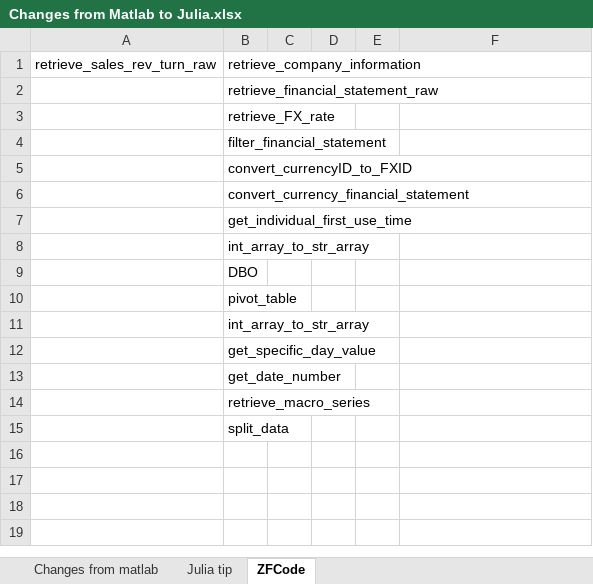
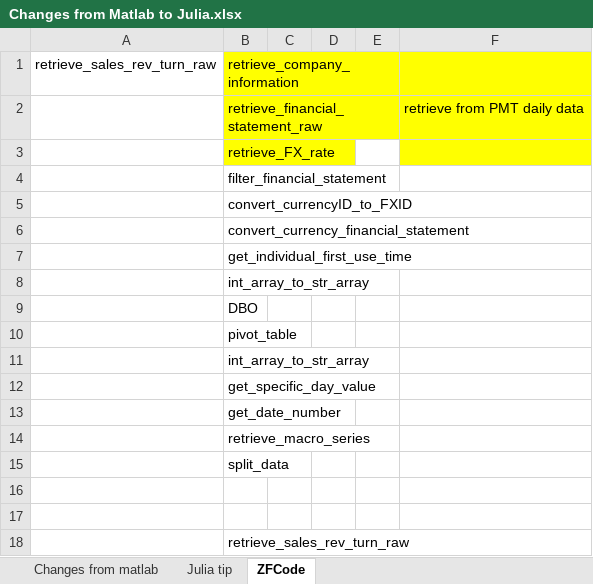
Before and after one commit to Cannaxuan/Validus, an Excel workbook: Changes from Matlab to Julia.xlsx, sheet ZFCode, drawn as a sheet; values as stored, in another font and other column widths than the file's, no borders; the diff names each change by its address in the sheet, - before the commit and + after, or states it on an @@ line.

Commit message:
sales data from Database, save from mat file to jld file

```diff
--- a/Changes from Matlab to Julia.xlsx (sheet ZFCode)
+++ b/Changes from Matlab to Julia.xlsx (sheet ZFCode)
-B1:B3 fill: none
+B1:B3 fill: #FFFF00
-F1:F3 fill: none
+F1:F3 fill: #FFFF00
-F2: (empty)
+F2: retrieve from PMT daily data
+row 16: (empty)
+row 17: (empty)
+row 18:  | retrieve_sales_rev_turn_raw
```
Also changed, not shown: sheet Julia tip, sheet Changes from matlab, 16 other files.
